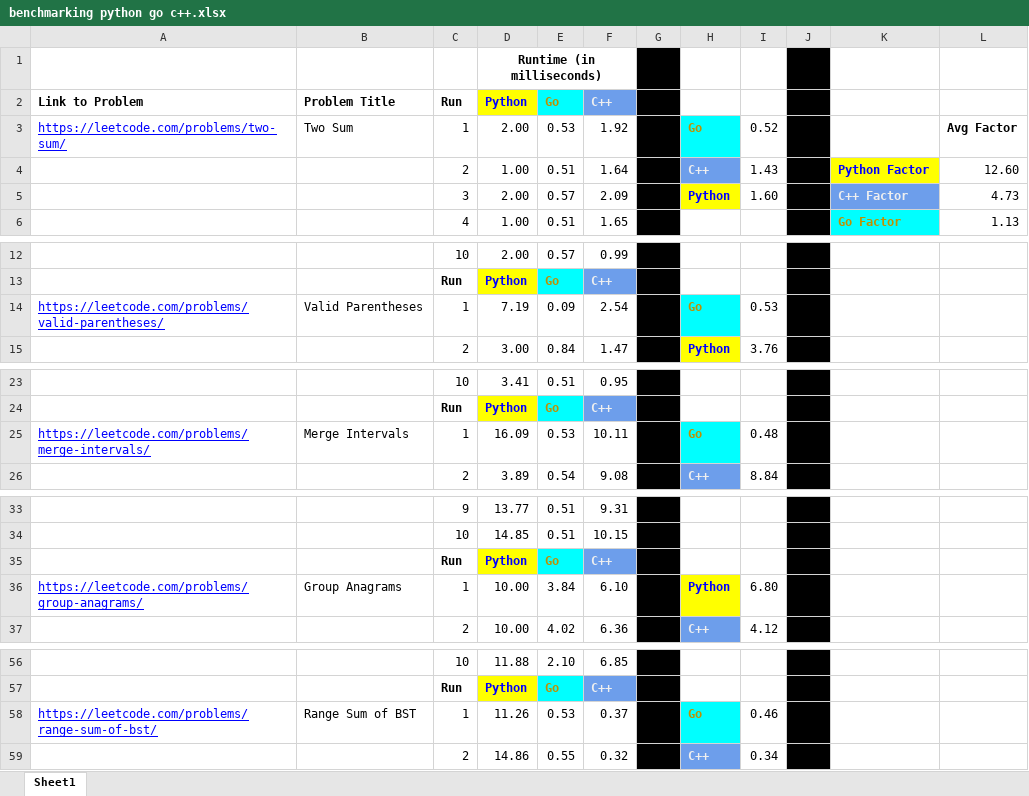
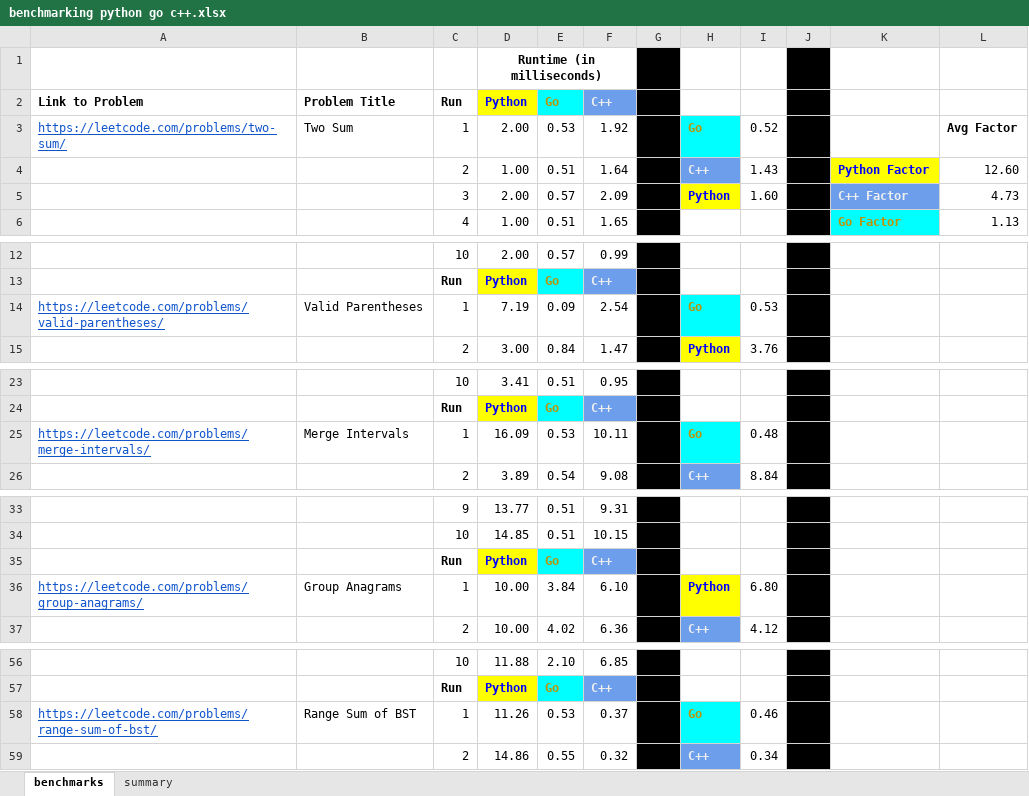
Before and after one commit to HashemAlsaket/benchmarking_speed, an Excel workbook: benchmarking python go c++.xlsx, sheet benchmarks, drawn as a sheet; only a part is shown, gaps mark what is left out; values as stored, in another font and other column widths than the file's, no borders; charts and pictures not drawn; the diff names each change by its address in the sheet, - before the commit and + after, or states it on an @@ line.

```diff
--- a/benchmarking python go c++.xlsx (sheet benchmarks)
+++ b/benchmarking python go c++.xlsx (sheet benchmarks)
-sheet tab: Sheet1
+sheet tab: benchmarks
+sheet tab: summary
-A3 text colour: #0000FF
+A3 text colour: #1155CC
-A14 text colour: #0000FF
+A14 text colour: #1155CC
-A25 text colour: #0000FF
+A25 text colour: #1155CC
-A36 text colour: #0000FF
+A36 text colour: #1155CC
-A58 text colour: #0000FF
+A58 text colour: #1155CC
```
Also changed, not shown: charts or pictures, 24 other files.
